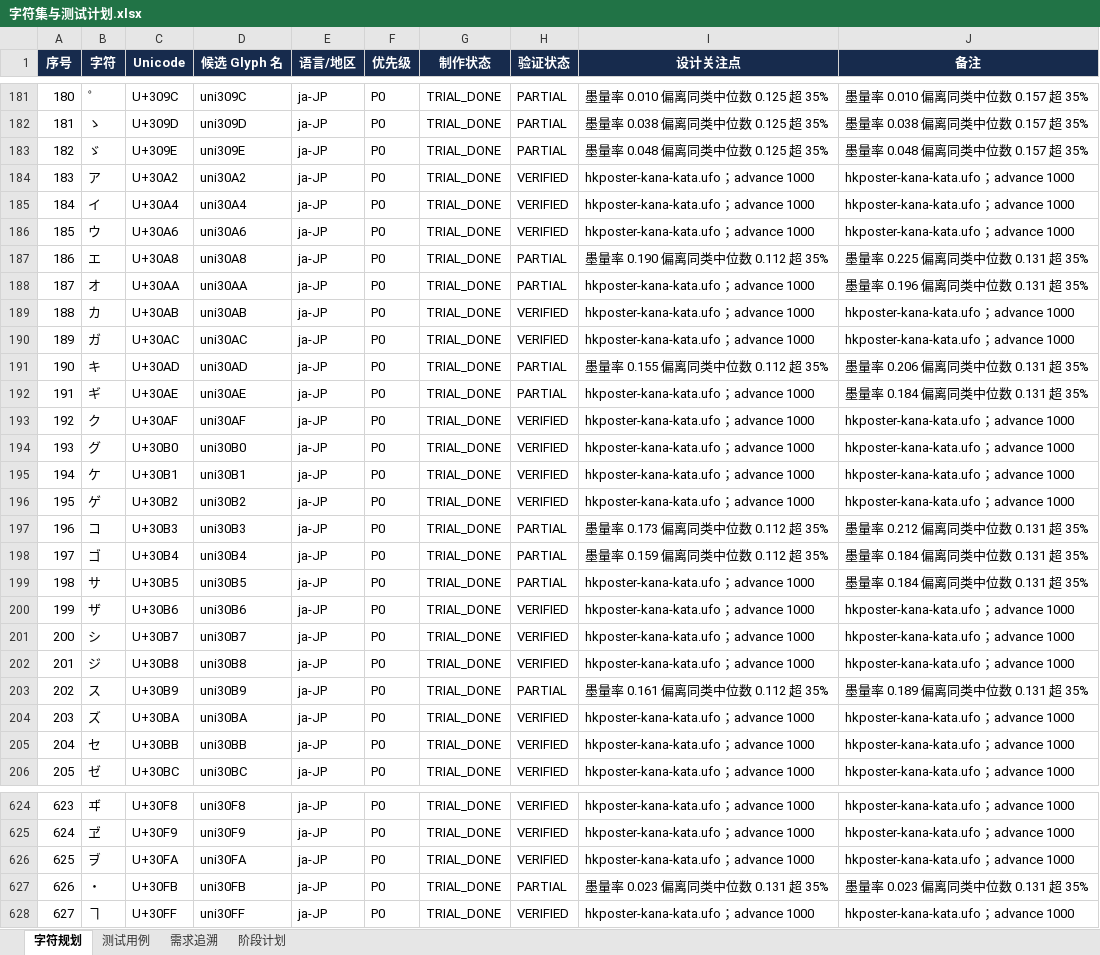
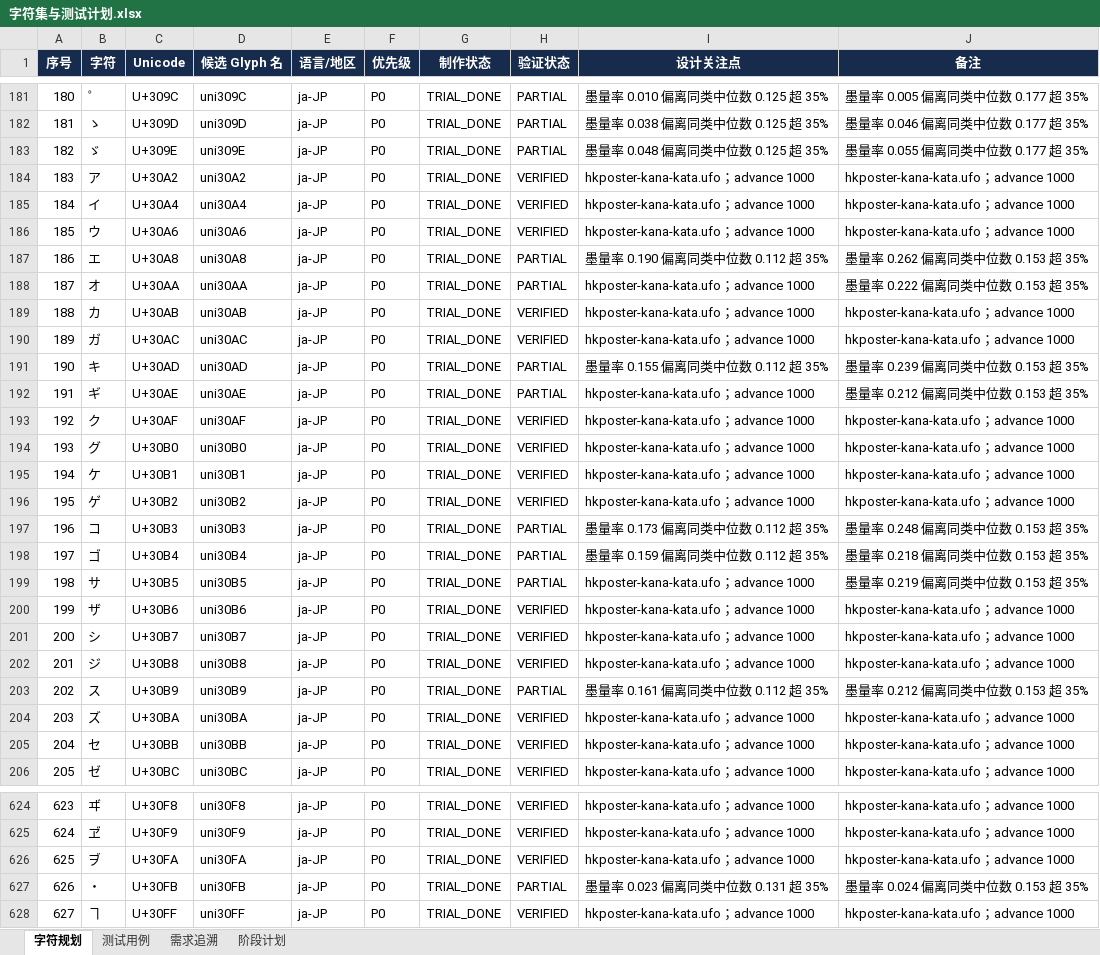
Before and after one commit to UlyssesLeoLee/HKPoster, an Excel workbook: tables/字符集与测试计划.xlsx, sheet 字符规划, drawn as a sheet; only a part is shown, gaps mark what is left out; values as stored, in another font and other column widths than the file's, no borders; the diff covers the shown part only; the diff names each change by its address in the sheet, - before the commit and + after, or states it on an @@ line.

```diff
--- a/tables/字符集与测试计划.xlsx (sheet 字符规划)
+++ b/tables/字符集与测试计划.xlsx (sheet 字符规划)
-J181 (备注): 墨量率 0.010 偏离同类中位数 0.157 超 35%
+J181 (备注): 墨量率 0.005 偏离同类中位数 0.177 超 35%
-J182 (备注): 墨量率 0.038 偏离同类中位数 0.157 超 35%
+J182 (备注): 墨量率 0.046 偏离同类中位数 0.177 超 35%
-J183 (备注): 墨量率 0.048 偏离同类中位数 0.157 超 35%
+J183 (备注): 墨量率 0.055 偏离同类中位数 0.177 超 35%
-J187 (备注): 墨量率 0.225 偏离同类中位数 0.131 超 35%
+J187 (备注): 墨量率 0.262 偏离同类中位数 0.153 超 35%
-J188 (备注): 墨量率 0.196 偏离同类中位数 0.131 超 35%
+J188 (备注): 墨量率 0.222 偏离同类中位数 0.153 超 35%
-J191 (备注): 墨量率 0.206 偏离同类中位数 0.131 超 35%
+J191 (备注): 墨量率 0.239 偏离同类中位数 0.153 超 35%
-J192 (备注): 墨量率 0.184 偏离同类中位数 0.131 超 35%
+J192 (备注): 墨量率 0.212 偏离同类中位数 0.153 超 35%
-J197 (备注): 墨量率 0.212 偏离同类中位数 0.131 超 35%
+J197 (备注): 墨量率 0.248 偏离同类中位数 0.153 超 35%
-J198 (备注): 墨量率 0.184 偏离同类中位数 0.131 超 35%
+J198 (备注): 墨量率 0.218 偏离同类中位数 0.153 超 35%
-J199 (备注): 墨量率 0.184 偏离同类中位数 0.131 超 35%
+J199 (备注): 墨量率 0.219 偏离同类中位数 0.153 超 35%
-J203 (备注): 墨量率 0.189 偏离同类中位数 0.131 超 35%
+J203 (备注): 墨量率 0.212 偏离同类中位数 0.153 超 35%
-J627 (备注): 墨量率 0.023 偏离同类中位数 0.131 超 35%
+J627 (备注): 墨量率 0.024 偏离同类中位数 0.153 超 35%
```
Also changed, not shown: 66 edited cells elsewhere in this sheet, 7 other files.
